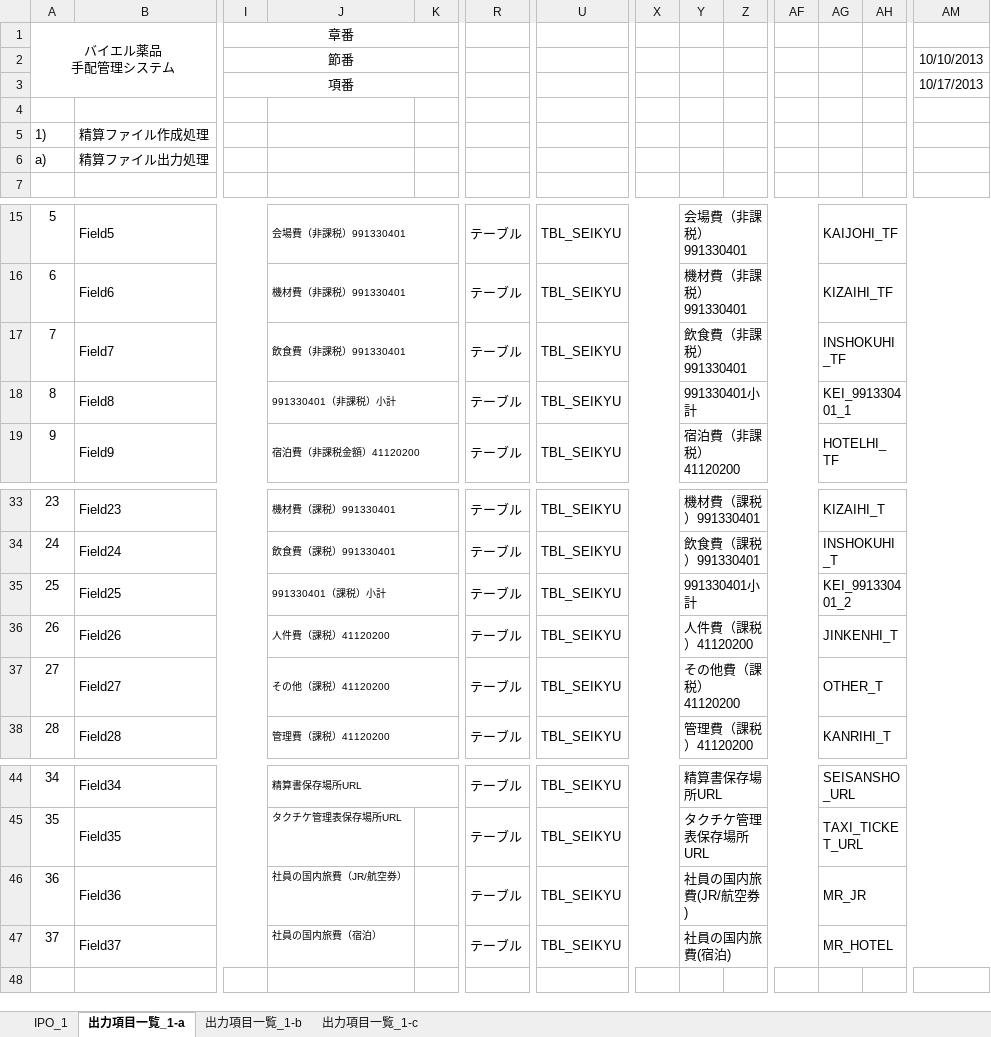
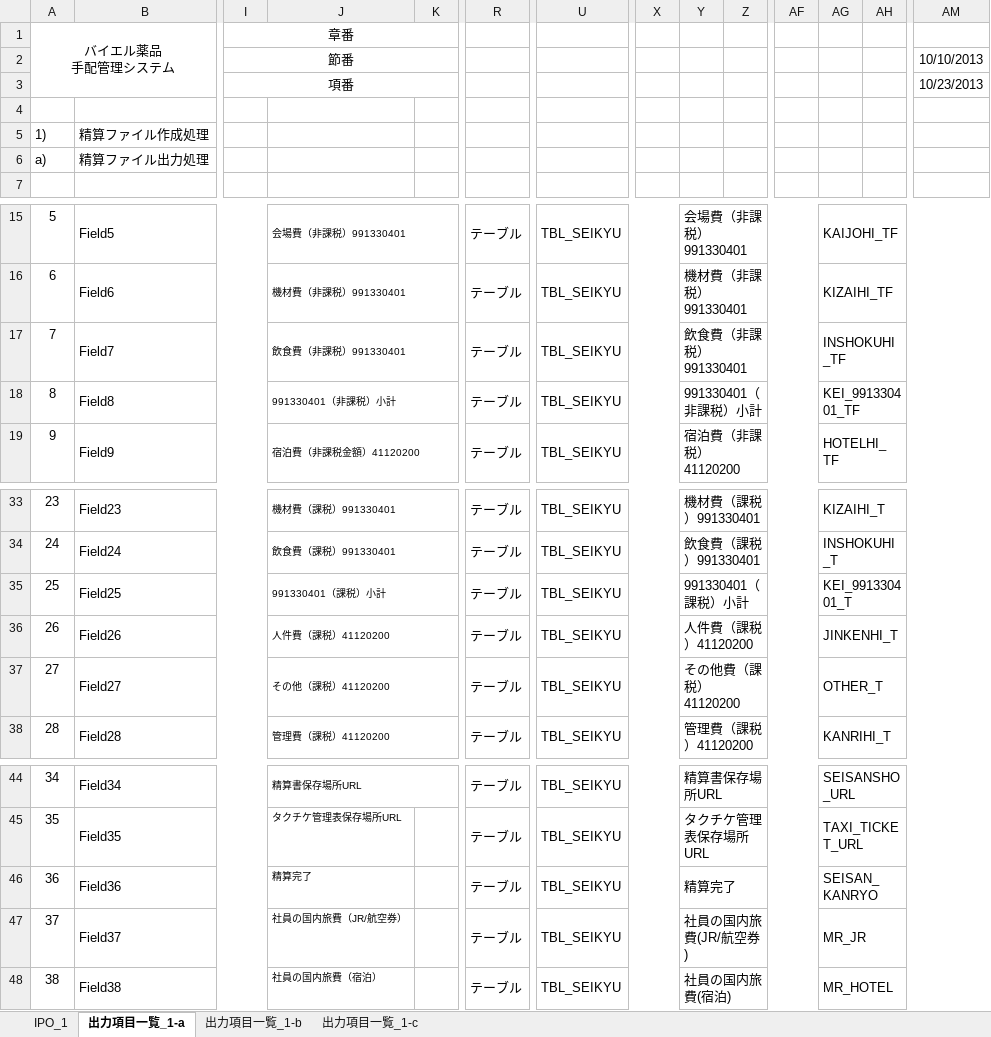
Before and after one commit to MakoYamada/pj_monolith, an Excel workbook: 20 開発資料/03.詳細設計/プロセス概要(53_精算ファイル作成).xlsx, sheet 出力項目一覧_1-a, drawn as a sheet; only a part is shown, gaps mark what is left out; values as stored, in another font and other column widths than the file's, no borders; rows hold the shown columns only; the diff names each change by its address in the sheet, - before the commit and + after, or states it on an @@ line.

Commit message:
Vss2Git

```diff
--- a/20 開発資料/03.詳細設計/プロセス概要(53_精算ファイル作成).xlsx (sheet 出力項目一覧_1-a)
+++ b/20 開発資料/03.詳細設計/プロセス概要(53_精算ファイル作成).xlsx (sheet 出力項目一覧_1-a)
-AM3: 10/17/2013
+AM3: 10/23/2013
-Y18: 991330401小計
+Y18: 991330401（非課税）小計
-AG18: KEI_991330401_1
+AG18: KEI_991330401_TF
-Y35: 991330401小計
+Y35: 991330401（課税）小計
-AG35: KEI_991330401_2
+AG35: KEI_991330401_T
-J46: 社員の国内旅費（JR/航空券）
+J46: 精算完了
-Y46: 社員の国内旅費(JR/航空券)
+Y46: 精算完了
-AG46: MR_JR
+AG46: SEISAN_KANRYO
-J47: 社員の国内旅費（宿泊）
+J47: 社員の国内旅費（JR/航空券）
-Y47: 社員の国内旅費(宿泊)
+Y47: 社員の国内旅費(JR/航空券)
-AG47: MR_HOTEL
+AG47: MR_JR
+row 48: 38 | Field38 |  | 社員の国内旅費（宿泊） |  | テーブル | TBL_SEIKYU |  | 社員の国内旅費(宿泊) |  |  | MR_HOTEL
```
Also changed, not shown: sheet 出力項目一覧_1-b.
